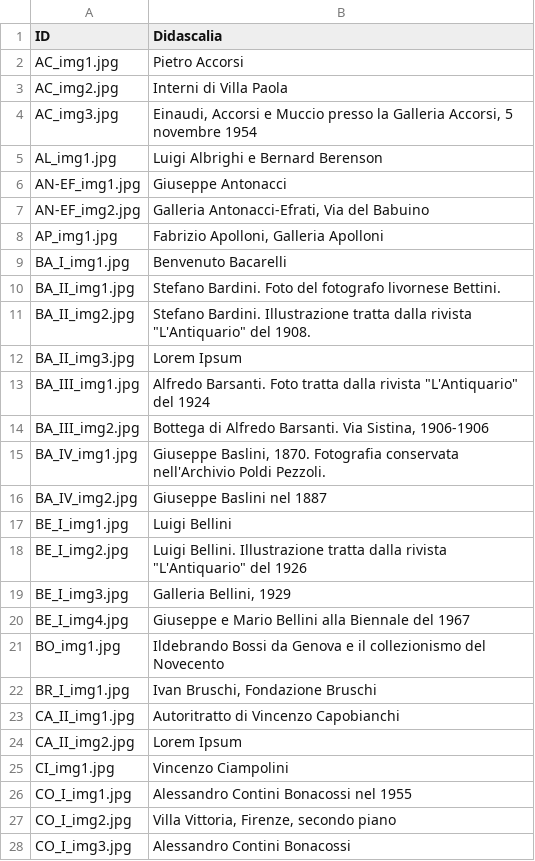
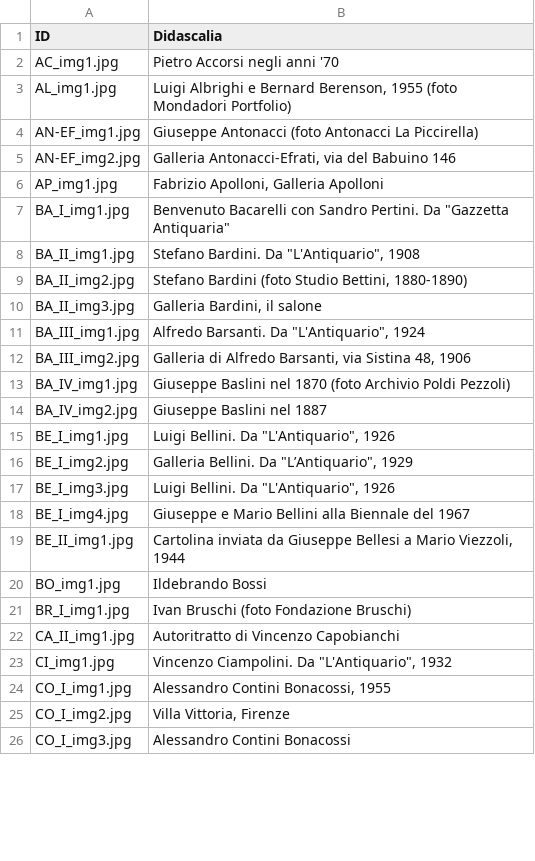
Before and after one commit to FondazioneFedericoZeri/Mercato_dell_arte, a TSV file: data/didascalie.tsv, drawn as a sheet; only a part is shown; removed rows and columns are numbered as before the commit, all else as after; the diff covers the shown part only; the diff names each change by its address in the sheet, - before the commit and + after, or states it on an @@ line.

Commit message:
aggioramento didascali e collaboratori

```diff
--- a/data/didascalie.tsv
+++ b/data/didascalie.tsv
-B2 (Didascalia): Pietro Accorsi
+B2 (Didascalia): Pietro Accorsi negli anni '70
-row 3: AC_img2.jpg | Interni di Villa Paola
-row 4: AC_img3.jpg | Einaudi, Accorsi e Muccio presso la Galleria Accorsi, 5 novembre 1954
-B3 (Didascalia): …e Bernard Berenson
+B3 (Didascalia): …e Bernard Berenson, 1955 (foto Mondadori Portfolio)
-B4 (Didascalia): Giuseppe Antonacci
+B4 (Didascalia): Giuseppe Antonacci (foto Antonacci La Piccirella)
-B5 (Didascalia): Galleria Antonacci-Efrati, Via del Babuino
+B5 (Didascalia): Galleria Antonacci-Efrati, via del Babuino 146
-B7 (Didascalia): Benvenuto Bacarelli
+B7 (Didascalia): Benvenuto Bacarelli con Sandro Pertini. Da "Gazzetta Antiquaria"
-B8 (Didascalia): Stefano Bardini. Foto del fotografo livornese Bettini.
+B8 (Didascalia): Stefano Bardini. Da "L'Antiquario", 1908
-B9 (Didascalia): Stefano Bardini. Illustrazione tratta dalla rivista "L'Antiquario" del 1908.
+B9 (Didascalia): Stefano Bardini (foto Studio Bettini, 1880-1890)
-B10 (Didascalia): Lorem Ipsum
+B10 (Didascalia): Galleria Bardini, il salone
-B11 (Didascalia): Alfredo Barsanti. Foto tratta dalla rivista "L'Antiquario" del 1924
+B11 (Didascalia): Alfredo Barsanti. Da "L'Antiquario", 1924
-B12 (Didascalia): Bottega di Alfredo Barsanti. Via Sistina, 1906-1906
+B12 (Didascalia): Galleria di Alfredo Barsanti, via Sistina 48, 1906
-B13 (Didascalia): Giuseppe Baslini, 1870. Fotografia conservata nell'Archivio Poldi Pezzoli.
+B13 (Didascalia): Giuseppe Baslini nel 1870 (foto Archivio Poldi Pezzoli)
-B15 (Didascalia): Luigi Bellini
+B15 (Didascalia): Luigi Bellini. Da "L'Antiquario", 1926
-B16 (Didascalia): Luigi Bellini. Illustrazione tratta dalla rivista "L'Antiquario" del 1926
+B16 (Didascalia): Galleria Bellini. Da "L’Antiquario", 1929
-B17 (Didascalia): Galleria Bellini, 1929
+B17 (Didascalia): Luigi Bellini. Da "L'Antiquario", 1926
+row 19: BE_II_img1.jpg | Cartolina inviata da Giuseppe Bellesi a Mario Viezzoli, 1944
-B20 (Didascalia): Ildebrando Bossi da Genova e il collezionismo del Novecento
+B20 (Didascalia): Ildebrando Bossi
-B21 (Didascalia): Ivan Bruschi, Fondazione Bruschi
+B21 (Didascalia): Ivan Bruschi (foto Fondazione Bruschi)
-row 24: CA_II_img2.jpg | Lorem Ipsum
-B23 (Didascalia): Vincenzo Ciampolini
+B23 (Didascalia): Vincenzo Ciampolini. Da "L'Antiquario", 1932
-B24 (Didascalia): Alessandro Contini Bonacossi nel 1955
+B24 (Didascalia): Alessandro Contini Bonacossi, 1955
-B25 (Didascalia): Villa Vittoria, Firenze, secondo piano
+B25 (Didascalia): Villa Vittoria, Firenze
```
Also changed, not shown: 7 added rows, 3 removed rows and 54 edited cells elsewhere in this file, data/collaboratori.tsv.
